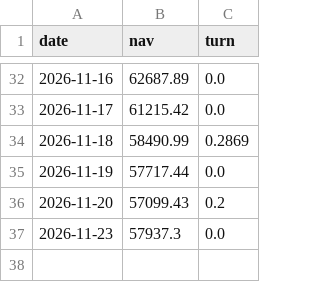
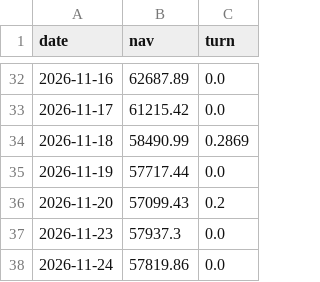
Before and after one commit to MYMarketingandPR/Stock-AI-Bot-v2, a TSV file: paper_log/lineD2_nav.tsv, drawn as a sheet; only a part is shown, gaps mark what is left out.

```diff
--- a/paper_log/lineD2_nav.tsv
+++ b/paper_log/lineD2_nav.tsv
@@ -37 +37,2 @@ date	nav	turn
 2026-11-23	57937.3	0.0
+2026-11-24	57819.86	0.0
```
Also changed, not shown: paper_log/lineD_nav.tsv, paper_log/lineE2_nav.tsv, 13 other files.
